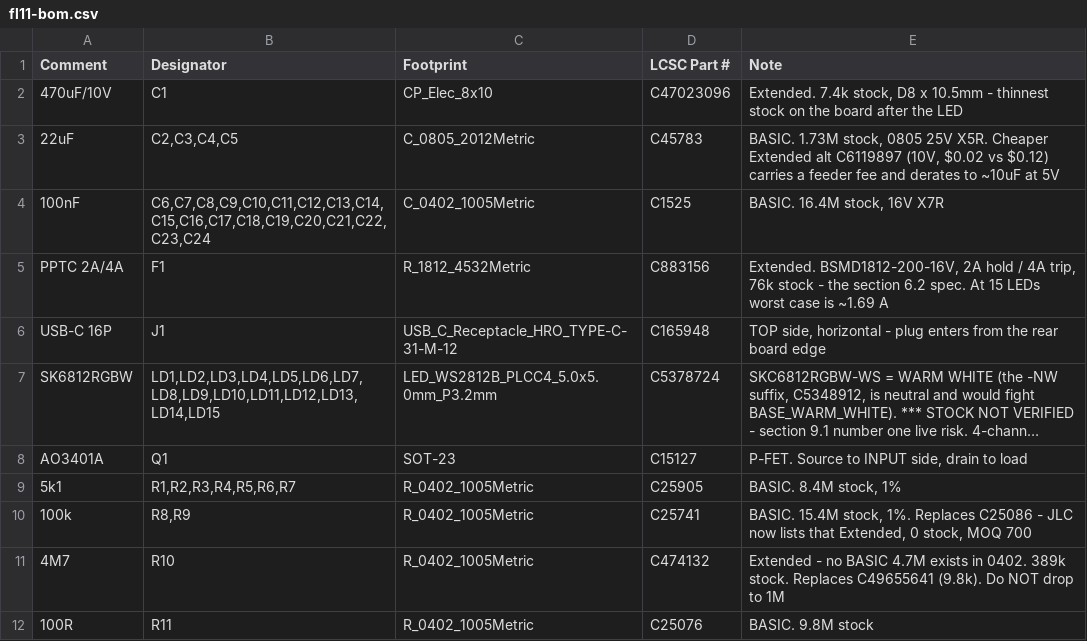
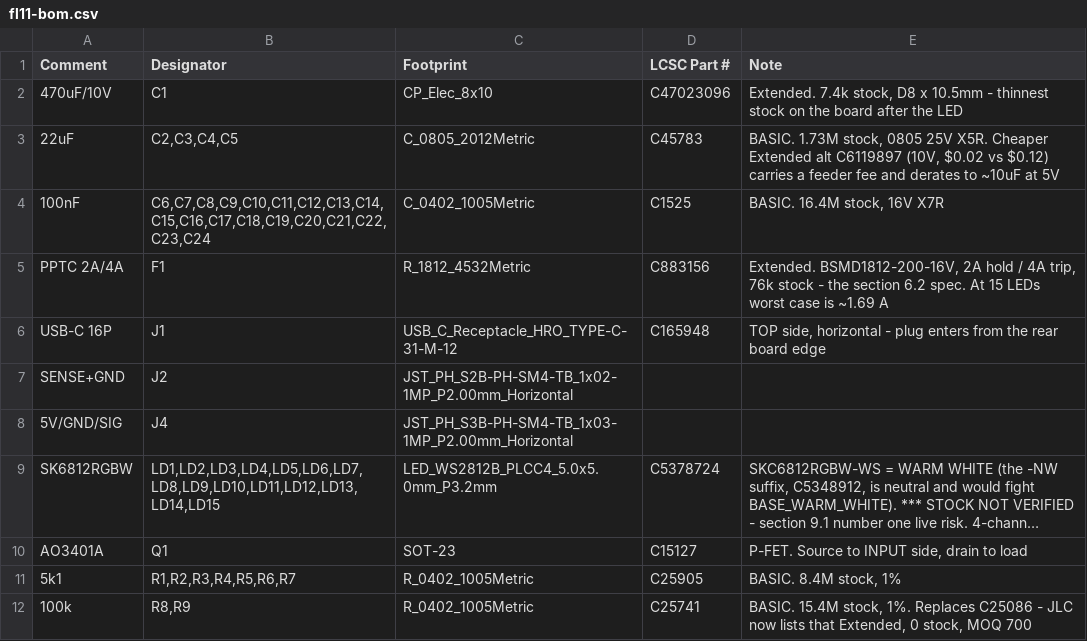
Before and after one commit to fionnf/ember, a CSV file: hardware/fl11/fl11-bom.csv, drawn as a sheet; only a part is shown; the shorter side is filled out with more unchanged rows; long unchanged cells end in …; the diff names each change by its address in the sheet, - before the commit and + after, or states it on an @@ line.

```diff
--- a/hardware/fl11/fl11-bom.csv
+++ b/hardware/fl11/fl11-bom.csv
+row 7: SENSE+GND | J2 | JST_PH_S2B-PH-SM4-TB_1x02-1MP_P2.00mm_Horizontal
+row 8: 5V/GND/SIG | J4 | JST_PH_S3B-PH-SM4-TB_1x03-1MP_P2.00mm_Horizontal
```
Also changed, not shown: hardware/fl11/fl11-cpl.csv, 35 other files.
